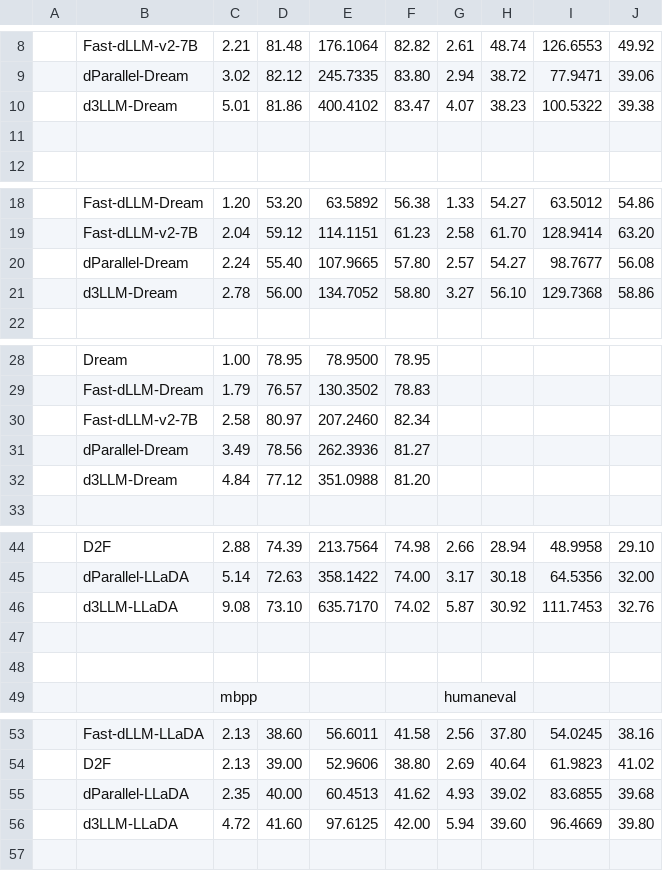
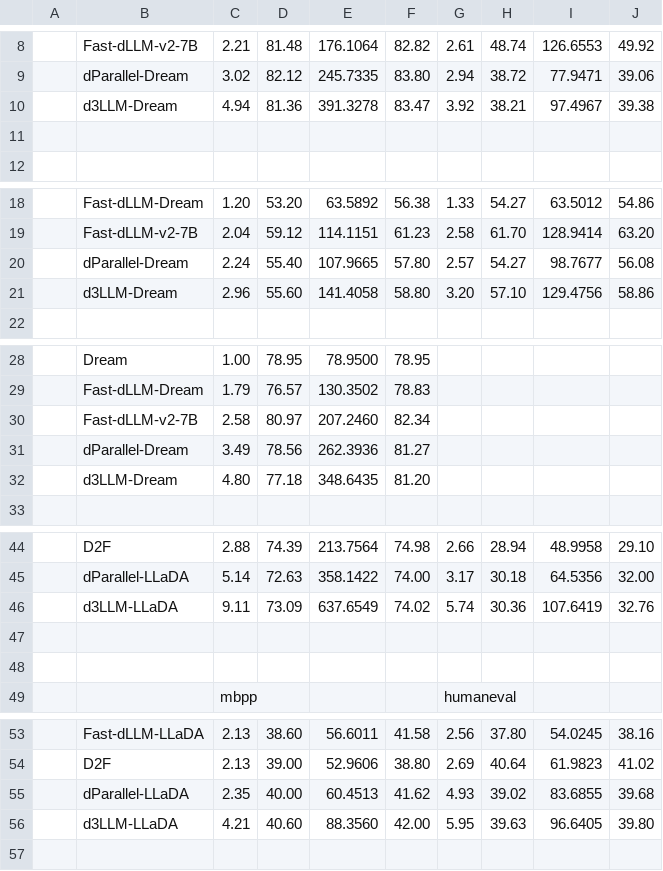
Before and after one commit to hao-ai-lab/hao-ai-lab.github.io, a CSV file: static/blogs/text-diffusion/dLLM_Results.csv, drawn as a sheet; only a part is shown, gaps mark what is left out; the diff covers the shown part only.

```diff
--- a/static/blogs/text-diffusion/dLLM_Results.csv
+++ b/static/blogs/text-diffusion/dLLM_Results.csv
@@ -9,3 +9,3 @@
 ,dParallel-Dream,3.02,82.12,245.7335,83.80,2.94,38.72,77.9471,39.06
-,d3LLM-Dream,5.01,81.86,400.4102,83.47,4.07,38.23,100.5322,39.38
+,d3LLM-Dream,4.94,81.36,391.3278,83.47,3.92,38.21,97.4967,39.38
 ,,,,,,,,,
@@ -20,3 +20,3 @@
 ,dParallel-Dream,2.24,55.40,107.9665,57.80,2.57,54.27,98.7677,56.08
-,d3LLM-Dream,2.78,56.00,134.7052,58.80,3.27,56.10,129.7368,58.86
+,d3LLM-Dream,2.96,55.60,141.4058,58.80,3.20,57.10,129.4756,58.86
 ,,,,,,,,,
@@ -31,3 +31,3 @@
 ,dParallel-Dream,3.49,78.56,262.3936,81.27,,,,
-,d3LLM-Dream,4.84,77.12,351.0988,81.20,,,,
+,d3LLM-Dream,4.80,77.18,348.6435,81.20,,,,
 ,,,,,,,,,
@@ -45,3 +45,3 @@
 ,dParallel-LLaDA,5.14,72.63,358.1422,74.00,3.17,30.18,64.5356,32.00
-,d3LLM-LLaDA,9.08,73.10,635.7170,74.02,5.87,30.92,111.7453,32.76
+,d3LLM-LLaDA,9.11,73.09,637.6549,74.02,5.74,30.36,107.6419,32.76
 ,,,,,,,,,
@@ -55,3 +55,3 @@
 ,dParallel-LLaDA,2.35,40.00,60.4513,41.62,4.93,39.02,83.6855,39.68
-,d3LLM-LLaDA,4.72,41.60,97.6125,42.00,5.94,39.60,96.4669,39.80
+,d3LLM-LLaDA,4.21,40.60,88.3560,42.00,5.95,39.63,96.6405,39.80
 ,,,,,,,,,
```
Also changed, not shown: 1 added row and 31 removed rows elsewhere in this file, 17 other files.
